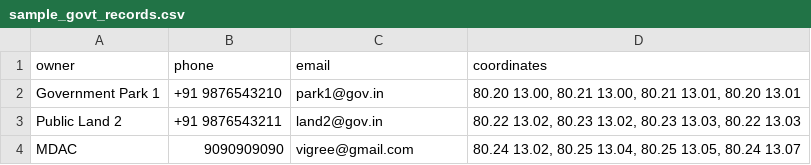
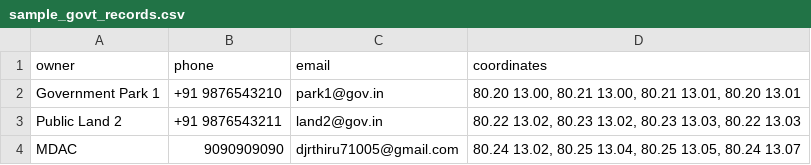
Before and after one commit to Thirudjr/LandEnchroachmentDetection, a CSV file: sample_govt_records.csv, drawn as a sheet.

```diff
--- a/sample_govt_records.csv
+++ b/sample_govt_records.csv
@@ -3,2 +3,2 @@ Government Park 1,+91 9876543210,park1@gov.in,"80.20 13.00, 80.21 13.00, 80.21 1
 Public Land 2,+91 9876543211,land2@gov.in,"80.22 13.02, 80.23 13.02, 80.23 13.03, 80.22 13.03"
-MDAC,9090909090,vigree@gmail.com,"80.24 13.02, 80.25 13.04, 80.25 13.05, 80.24 13.07"
+MDAC,9090909090,djrthiru71005@gmail.com,"80.24 13.02, 80.25 13.04, 80.25 13.05, 80.24 13.07"
```
Also changed, not shown: 2 other files.
